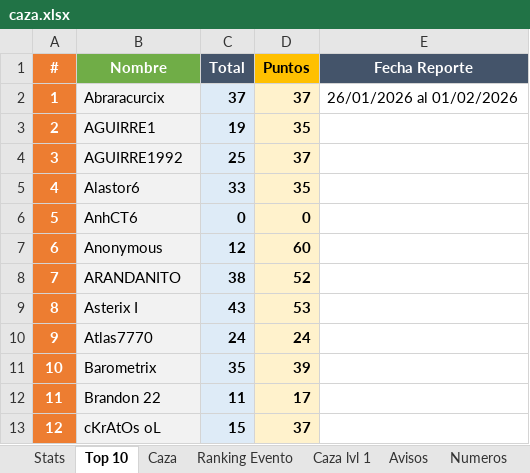
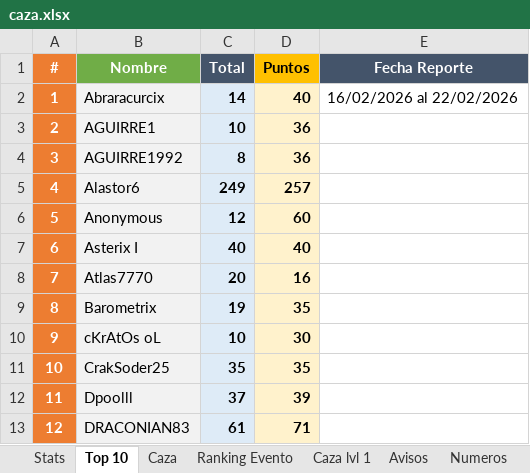
Before and after one commit to Axel5055/Bot-Wsp-TH, an Excel workbook: media/excel/caza.xlsx, sheet Top 10, drawn as a sheet; only a part is shown; values as stored, in another font and other column widths than the file's, no borders; conditional formats not drawn; the diff covers the shown part only; the diff names each change by its address in the sheet, - before the commit and + after, or states it on an @@ line.

```diff
--- a/media/excel/caza.xlsx (sheet Top 10)
+++ b/media/excel/caza.xlsx (sheet Top 10)
-C2 (Total): 37
+C2 (Total): 14
-D2 (Puntos): 37
+D2 (Puntos): 40
-E2 (Fecha Reporte): 26/01/2026 al 01/02/2026
+E2 (Fecha Reporte): 16/02/2026 al 22/02/2026
-C3 (Total): 19
+C3 (Total): 10
-D3 (Puntos): 35
+D3 (Puntos): 36
-C4 (Total): 25
+C4 (Total): 8
-D4 (Puntos): 37
+D4 (Puntos): 36
-C5 (Total): 33
+C5 (Total): 249
-D5 (Puntos): 35
+D5 (Puntos): 257
-B6 (Nombre): AnhCT6
+B6 (Nombre): Anonymous
-C6 (Total): 0
+C6 (Total): 12
-D6 (Puntos): 0
+D6 (Puntos): 60
-B7 (Nombre): Anonymous
+B7 (Nombre): Asterix I
-C7 (Total): 12
+C7 (Total): 40
-D7 (Puntos): 60
+D7 (Puntos): 40
-B8 (Nombre): ARANDANITO
+B8 (Nombre): Atlas7770
-C8 (Total): 38
+C8 (Total): 20
-D8 (Puntos): 52
+D8 (Puntos): 16
-B9 (Nombre): Asterix I
+B9 (Nombre): Barometrix
-C9 (Total): 43
+C9 (Total): 19
-D9 (Puntos): 53
+D9 (Puntos): 35
-B10 (Nombre): Atlas7770
+B10 (Nombre): cKrAtOs oL
-C10 (Total): 24
+C10 (Total): 10
-D10 (Puntos): 24
+D10 (Puntos): 30
-B11 (Nombre): Barometrix
+B11 (Nombre): CrakSoder25
-D11 (Puntos): 39
+D11 (Puntos): 35
-B12 (Nombre): Brandon 22
+B12 (Nombre): Dpoolll
-C12 (Total): 11
+C12 (Total): 37
-D12 (Puntos): 17
+D12 (Puntos): 39
-B13 (Nombre): cKrAtOs oL
+B13 (Nombre): DRACONIAN83
-C13 (Total): 15
+C13 (Total): 61
-D13 (Puntos): 37
+D13 (Puntos): 71
```
Also changed, not shown: 145 edited cells elsewhere in this sheet, sheet 08-02-2026, sheet Caza, sheet 15-02-2026, sheet Stats, sheet Ranking Evento, sheet Avisos, 2 more sheets, other sheet tabs, formulas that keep their value, 35 other files.
